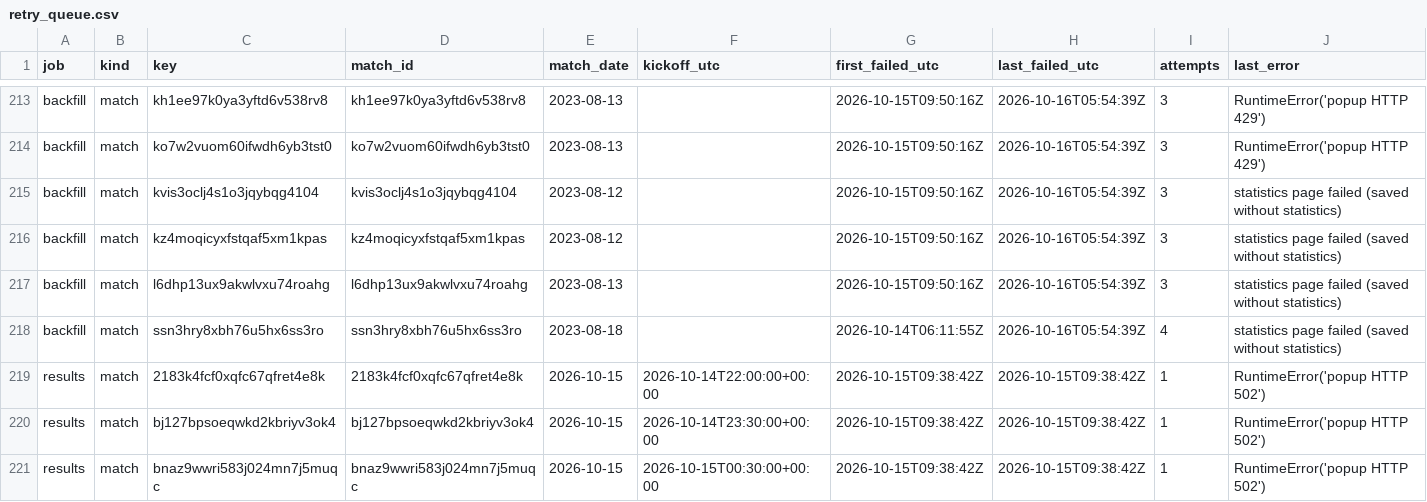
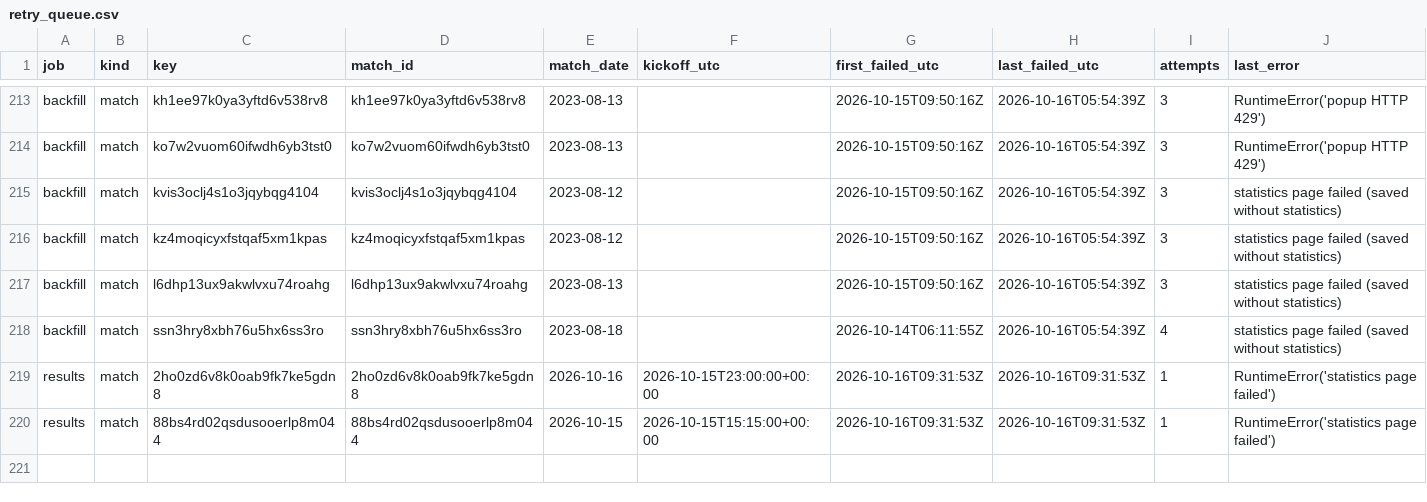
Before and after one commit to hasezer/odds-analysis, a CSV file: data/retry_queue.csv, drawn as a sheet; only a part is shown, gaps mark what is left out.

```diff
--- a/data/retry_queue.csv
+++ b/data/retry_queue.csv
@@ -218,4 +218,3 @@ backfill,match,l6dhp13ux9akwlvxu74roahg,l6dhp13ux9akwlvxu74roahg,2023-08-13,,202
 backfill,match,ssn3hry8xbh76u5hx6ss3ro,ssn3hry8xbh76u5hx6ss3ro,2023-08-18,,2026-10-14T06:11:55Z,2026-10-16T05:54:39Z,4,statistics page failed (saved without statistics)
-results,match,2183k4fcf0xqfc67qfret4e8k,2183k4fcf0xqfc67qfret4e8k,2026-10-15,2026-10-14T22:00:00+00:00,2026-10-15T09:38:42Z,2026-10-15T09:38:42Z,1,RuntimeError('popup HTTP 502')
-results,match,bj127bpsoeqwkd2kbriyv3ok4,bj127bpsoeqwkd2kbriyv3ok4,2026-10-15,2026-10-14T23:30:00+00:00,2026-10-15T09:38:42Z,2026-10-15T09:38:42Z,1,RuntimeError('popup HTTP 502')
-results,match,bnaz9wwri583j024mn7j5muqc,bnaz9wwri583j024mn7j5muqc,2026-10-15,2026-10-15T00:30:00+00:00,2026-10-15T09:38:42Z,2026-10-15T09:38:42Z,1,RuntimeError('popup HTTP 502')
+results,match,2ho0zd6v8k0oab9fk7ke5gdn8,2ho0zd6v8k0oab9fk7ke5gdn8,2026-10-16,2026-10-15T23:00:00+00:00,2026-10-16T09:31:53Z,2026-10-16T09:31:53Z,1,RuntimeError('statistics page failed')
+results,match,88bs4rd02qsdusooerlp8m044,88bs4rd02qsdusooerlp8m044,2026-10-15,2026-10-15T15:15:00+00:00,2026-10-16T09:31:53Z,2026-10-16T09:31:53Z,1,RuntimeError('statistics page failed')
```
Also changed, not shown: data/failed_items.csv, data/runs.csv, 33 other files.
